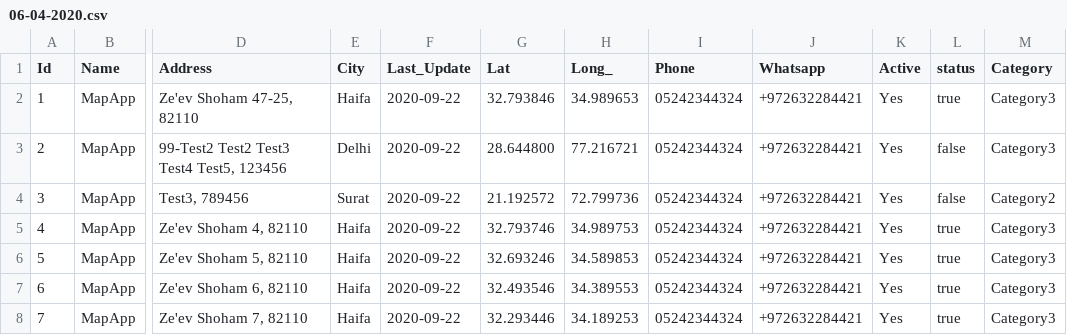
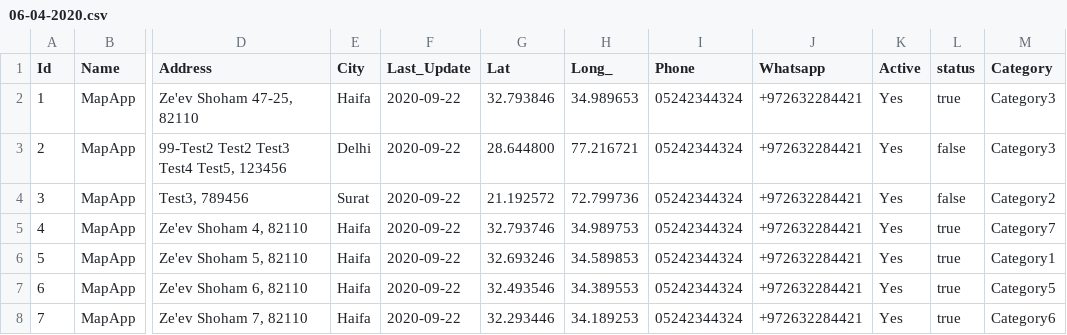
Before and after one commit to khushalikorat98/test, a CSV file: 06-04-2020.csv, drawn as a sheet; only a part is shown, gaps mark what is left out; the diff names each change by its address in the sheet, - before the commit and + after, or states it on an @@ line.

Commit message:
Update 06-04-2020.csv

```diff
--- a/06-04-2020.csv
+++ b/06-04-2020.csv
-M5 (Category): Category3
+M5 (Category): Category7
-M6 (Category): Category3
+M6 (Category): Category1
-M7 (Category): Category3
+M7 (Category): Category5
-M8 (Category): Category3
+M8 (Category): Category6
```
